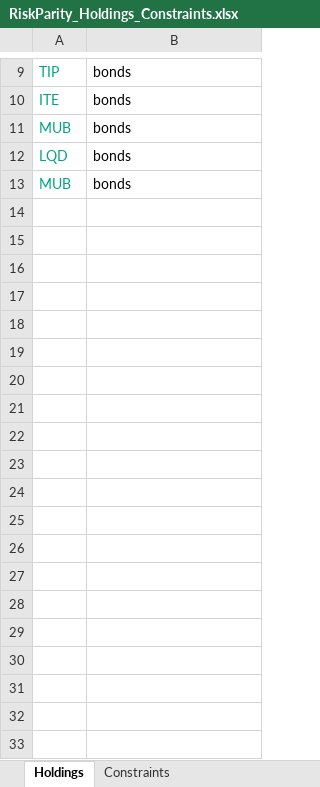
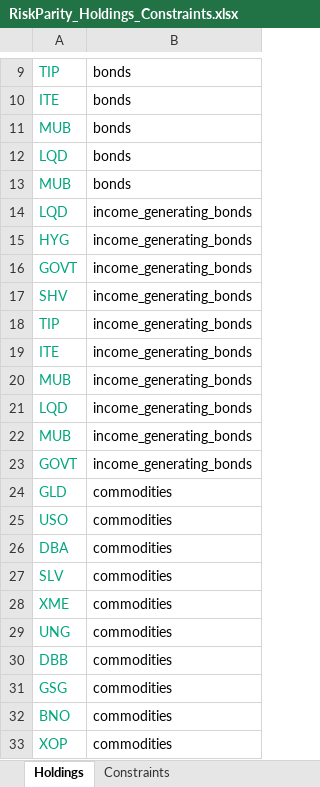
Before and after one commit to webclinic017/RiskParity, an Excel workbook: RiskParity_Holdings_Constraints.xlsx, sheet Holdings, drawn as a sheet; only a part is shown, gaps mark what is left out; values as stored, in another font and other column widths than the file's, no borders; the diff covers the shown part only; the diff names each change by its address in the sheet, - before the commit and + after, or states it on an @@ line.

Commit message:
more holdings

```diff
--- a/RiskParity_Holdings_Constraints.xlsx (sheet Holdings)
+++ b/RiskParity_Holdings_Constraints.xlsx (sheet Holdings)
+row 14: LQD | income_generating_bonds
+row 15: HYG | income_generating_bonds
+row 16: GOVT | income_generating_bonds
+row 17: SHV | income_generating_bonds
+row 18: TIP | income_generating_bonds
+row 19: ITE | income_generating_bonds
+row 20: MUB | income_generating_bonds
+row 21: LQD | income_generating_bonds
+row 22: MUB | income_generating_bonds
+row 23: GOVT | income_generating_bonds
+row 24: GLD | commodities
+row 25: USO | commodities
+row 26: DBA | commodities
+row 27: SLV | commodities
+row 28: XME | commodities
+row 29: UNG | commodities
+row 30: DBB | commodities
+row 31: GSG | commodities
+row 32: BNO | commodities
+row 33: XOP | commodities
```
Also changed, not shown: 11 added rows elsewhere in this sheet.
